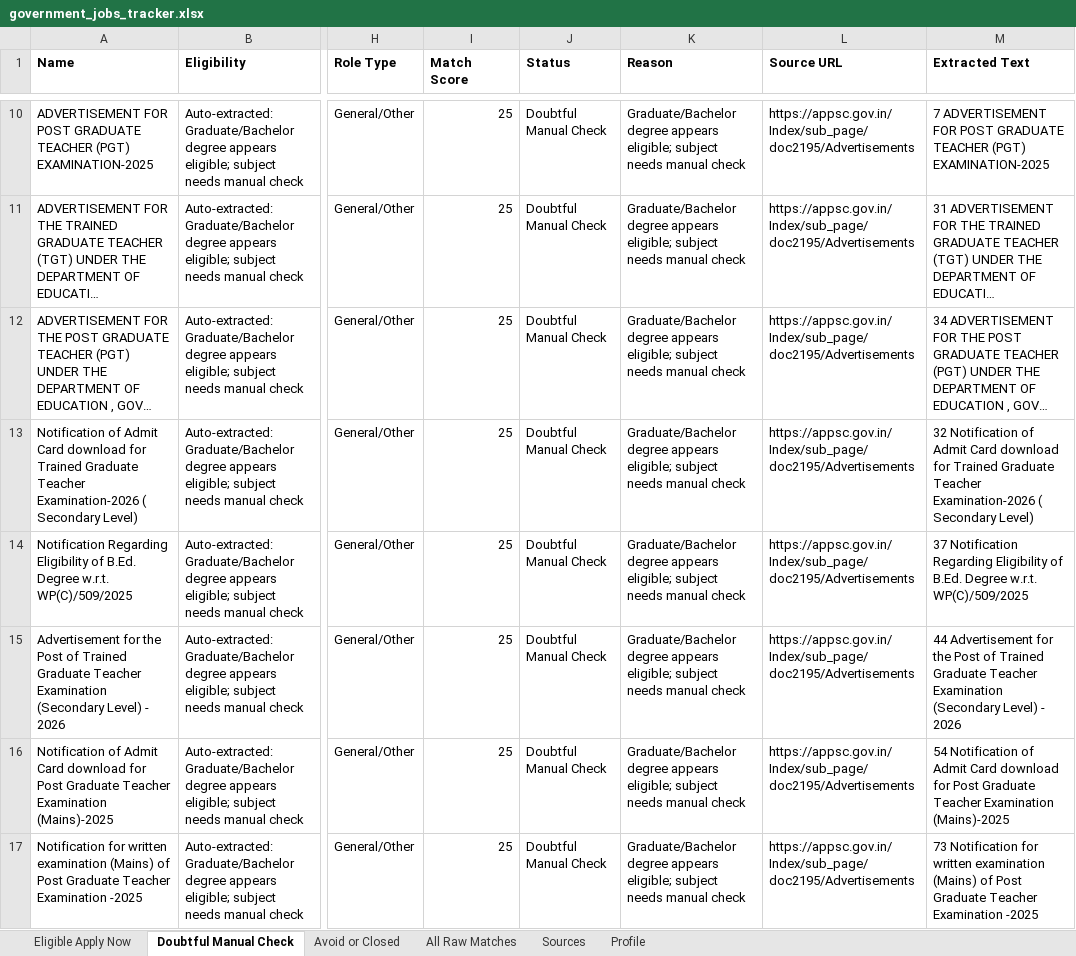
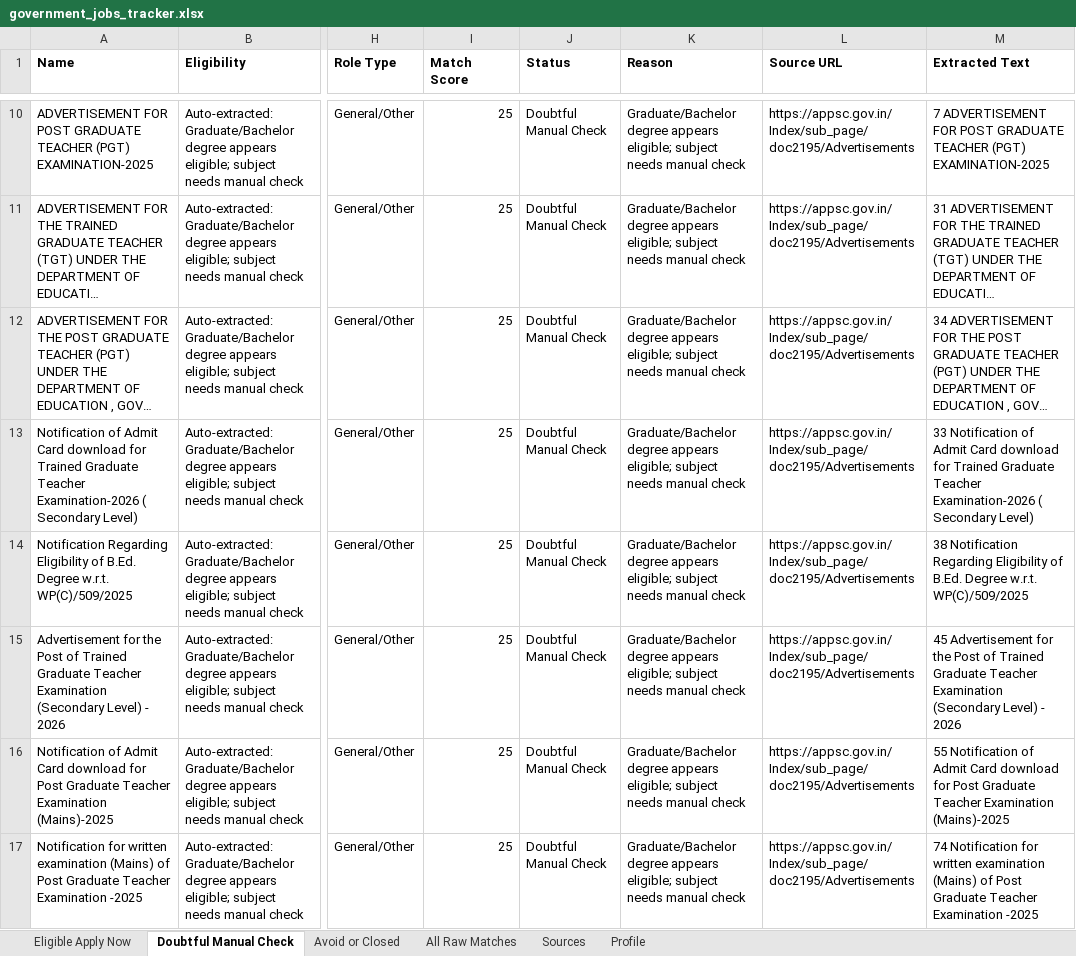
Before and after one commit to cshemant/LearnWithHemant, an Excel workbook: jobs/government_jobs_tracker.xlsx, sheet Doubtful Manual Check, drawn as a sheet; only a part is shown, gaps mark what is left out; long unchanged cells end in …; values as stored, in another font and other column widths than the file's, no borders; the diff covers the shown part only; the diff names each change by its address in the sheet, - before the commit and + after, or states it on an @@ line.

```diff
--- a/jobs/government_jobs_tracker.xlsx (sheet Doubtful Manual Check)
+++ b/jobs/government_jobs_tracker.xlsx (sheet Doubtful Manual Check)
-M13 (Extracted Text): 32 Notification of…
+M13 (Extracted Text): 33 Notification of…
-M14 (Extracted Text): 37 Notification Regarding…
+M14 (Extracted Text): 38 Notification Regarding…
-M15 (Extracted Text): 44 Advertisement for…
+M15 (Extracted Text): 45 Advertisement for…
-M16 (Extracted Text): 54 Notification of…
+M16 (Extracted Text): 55 Notification of…
-M17 (Extracted Text): 73 Notification for…
+M17 (Extracted Text): 74 Notification for…
```
Also changed, not shown: 2 added rows, 2 removed rows and 13 edited cells elsewhere in this sheet, sheet All Raw Matches, sheet Avoid or Closed, 30 other files.
